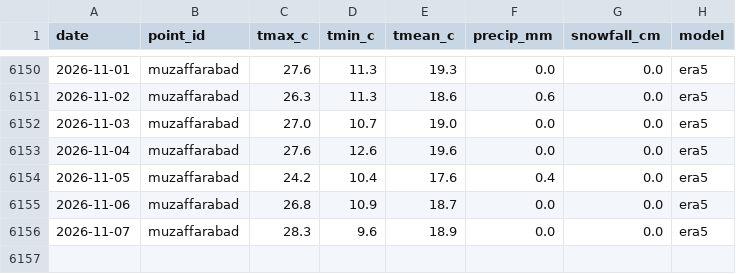
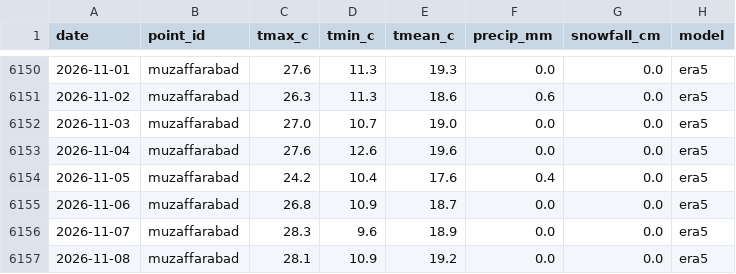
Before and after one commit to arooj-zehra/pakistan-water-watch, a CSV file: data/weather/era5_muzaffarabad.csv, drawn as a sheet; only a part is shown, gaps mark what is left out.

```diff
--- a/data/weather/era5_muzaffarabad.csv
+++ b/data/weather/era5_muzaffarabad.csv
@@ -6156 +6156,2 @@ date,point_id,tmax_c,tmin_c,tmean_c,precip_mm,snowfall_cm,model
 2026-11-07,muzaffarabad,28.3,9.6,18.9,0.0,0.0,era5
+2026-11-08,muzaffarabad,28.1,10.9,19.2,0.0,0.0,era5
```
Also changed, not shown: data/weather/era5_astore.csv, data/weather/era5_hunza.csv, 24 other files.
